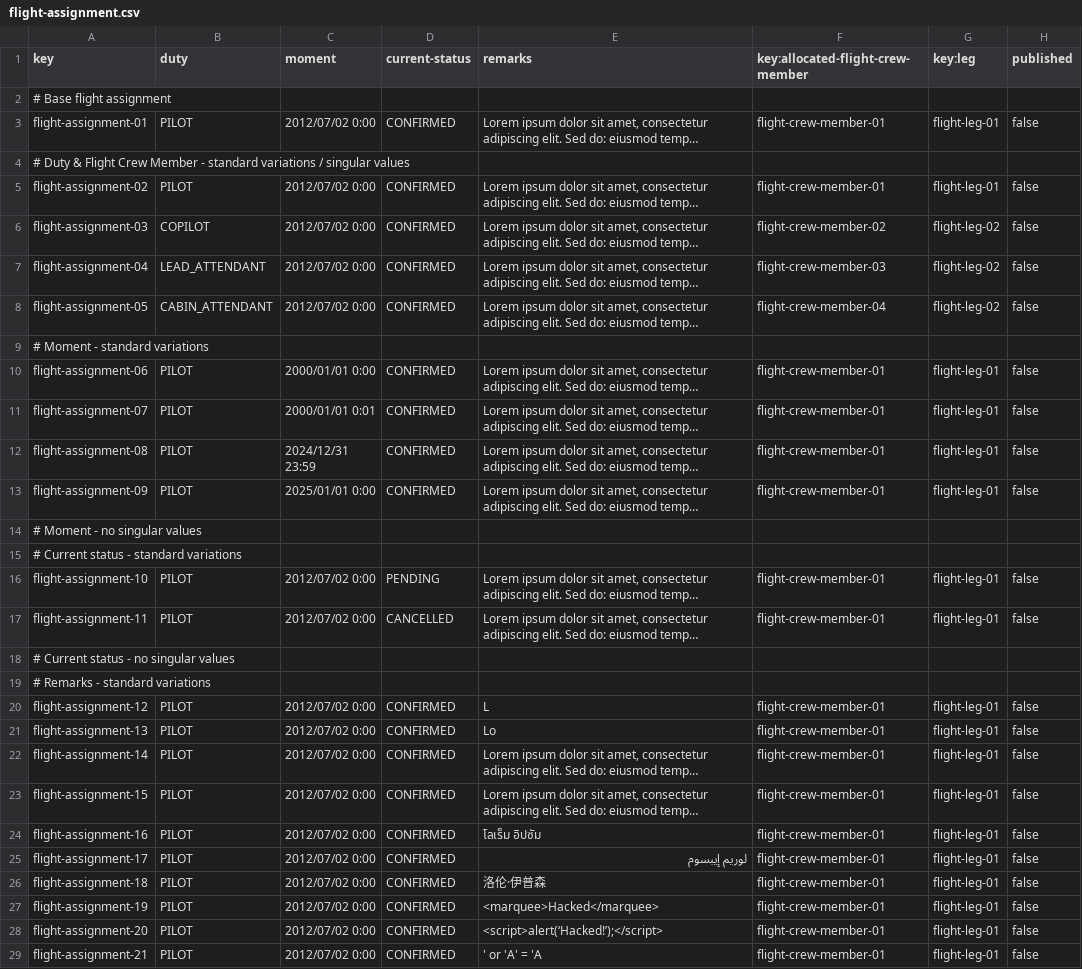
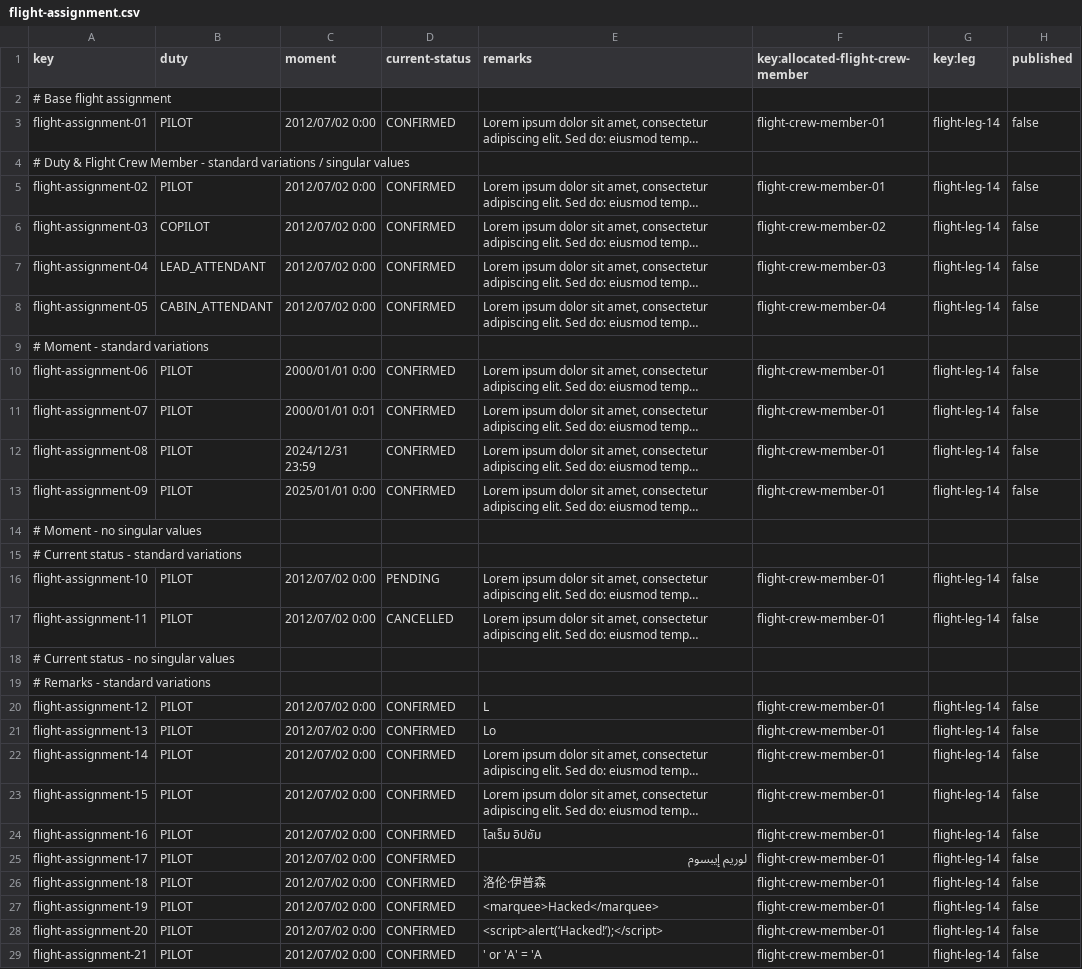
Before and after one commit to mquirosq/Acme-ANS-D04, a CSV file: src/main/resources/WEB-INF/data/sample/flight-assignment.csv, drawn as a sheet; only a part is shown; long unchanged cells end in …; the diff covers the shown part only; the diff names each change by its address in the sheet, - before the commit and + after, or states it on an @@ line.

Commit message:
Fix authorisation methods in flight assignment features

```diff
--- a/src/main/resources/WEB-INF/data/sample/flight-assignment.csv
+++ b/src/main/resources/WEB-INF/data/sample/flight-assignment.csv
-G3 (key:leg): flight-leg-01
+G3 (key:leg): flight-leg-14
-G5 (key:leg): flight-leg-01
+G5 (key:leg): flight-leg-14
-G6:G8 (key:leg): flight-leg-02
+G6:G8 (key:leg): flight-leg-14
-G10:G13 (key:leg): flight-leg-01
+G10:G13 (key:leg): flight-leg-14
-G16:G17 (key:leg): flight-leg-01
+G16:G17 (key:leg): flight-leg-14
-G20:G29 (key:leg): flight-leg-01
+G20:G29 (key:leg): flight-leg-14
```
Also changed, not shown: 4 edited cells elsewhere in this file, 6 other files.
